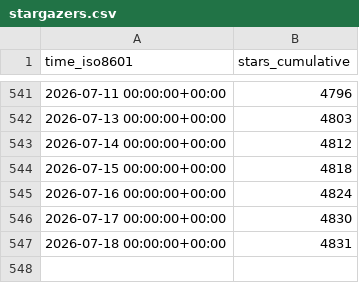
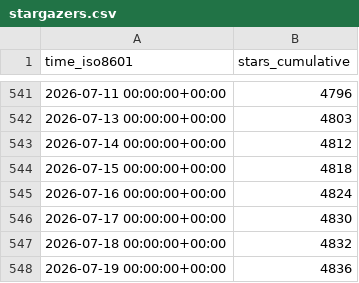
Before and after one commit to lnennnn/PPTAgent_data, a CSV file: icip-cas/PPTAgent/ghrs-data/stargazers.csv, drawn as a sheet; only a part is shown, gaps mark what is left out.

```diff
--- a/icip-cas/PPTAgent/ghrs-data/stargazers.csv
+++ b/icip-cas/PPTAgent/ghrs-data/stargazers.csv
@@ -546,2 +546,3 @@ time_iso8601,stars_cumulative
 2026-07-17 00:00:00+00:00,4830
-2026-07-18 00:00:00+00:00,4831
+2026-07-18 00:00:00+00:00,4832
+2026-07-19 00:00:00+00:00,4836
```
